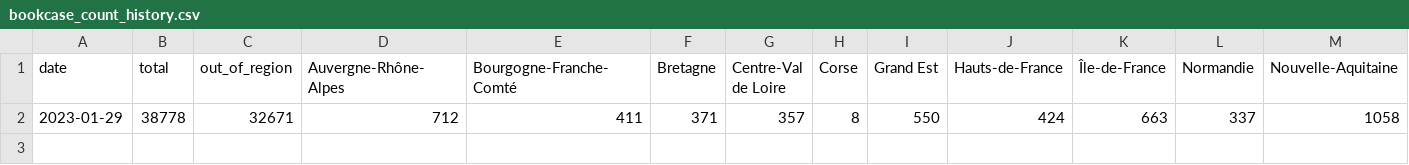
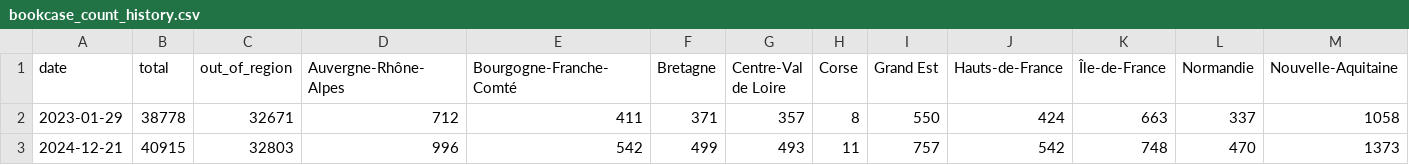
Before and after one commit to Binnette/bookcases-delivrez, a CSV file: assets/bookcase_count_history.csv, drawn as a sheet; only a part is shown; rows hold the shown columns only; the diff names each change by its address in the sheet, - before the commit and + after, or states it on an @@ line.

```diff
--- a/assets/bookcase_count_history.csv
+++ b/assets/bookcase_count_history.csv
+row 3: 2024-12-21 | 40915 | 32803 | 996 | 542 | 499 | 493 | 11 | 757 | 542 | 748 | 470 | 1373
```
Also changed, not shown: assets/edibles_count_history.csv, 10 other files.
